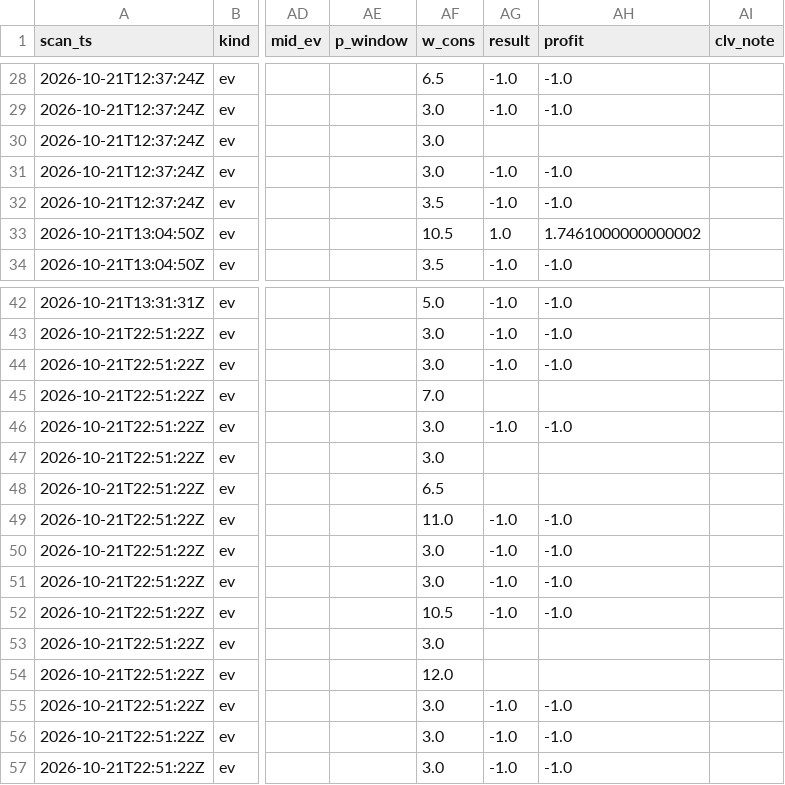
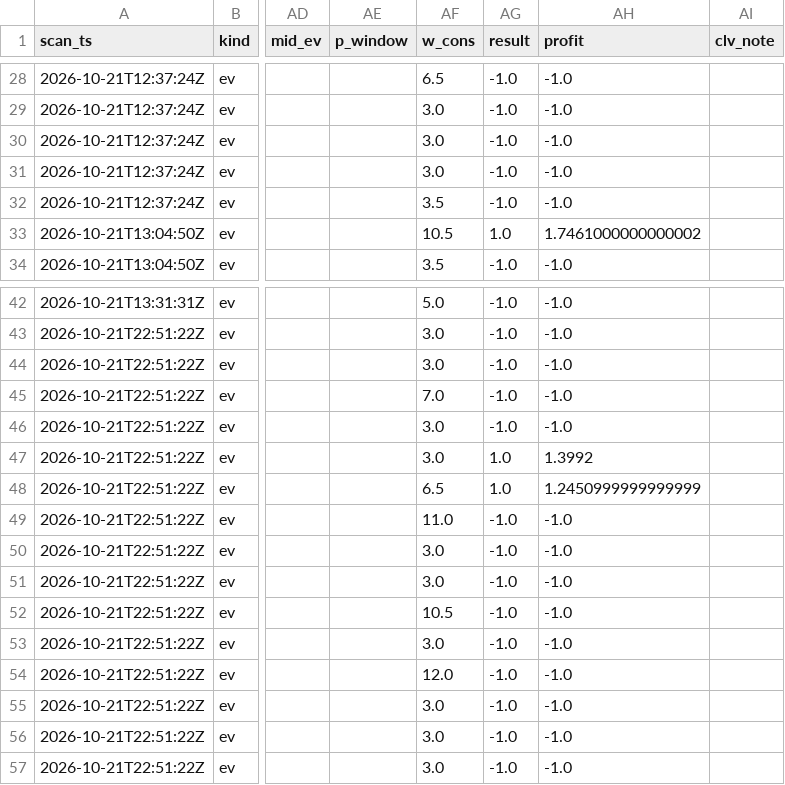
Before and after one commit to tcase0618/AgenticSportsBetting, a CSV file: results/edge_hunt/arb_settled.csv, drawn as a sheet; only a part is shown, gaps mark what is left out; the diff names each change by its address in the sheet, - before the commit and + after, or states it on an @@ line.

```diff
--- a/results/edge_hunt/arb_settled.csv
+++ b/results/edge_hunt/arb_settled.csv
-AG30 (result): (empty)
+AG30 (result): -1.0
-AH30 (profit): (empty)
+AH30 (profit): -1.0
-AG45 (result): (empty)
+AG45 (result): -1.0
-AH45 (profit): (empty)
+AH45 (profit): -1.0
-AG47:AG48 (result): (empty)
+AG47:AG48 (result): 1.0
-AH47 (profit): (empty)
+AH47 (profit): 1.3992
-AH48 (profit): (empty)
+AH48 (profit): 1.2450999999999999
-AG53:AG54 (result): (empty)
+AG53:AG54 (result): -1.0
-AH53:AH54 (profit): (empty)
+AH53:AH54 (profit): -1.0
```
Also changed, not shown: 1 other file.
